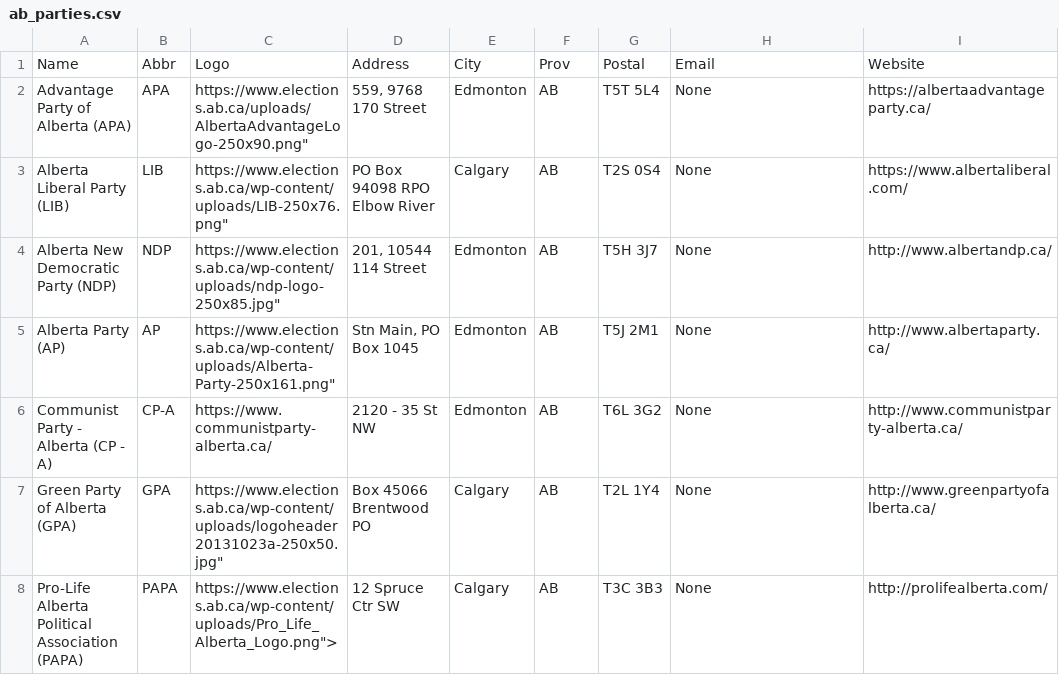
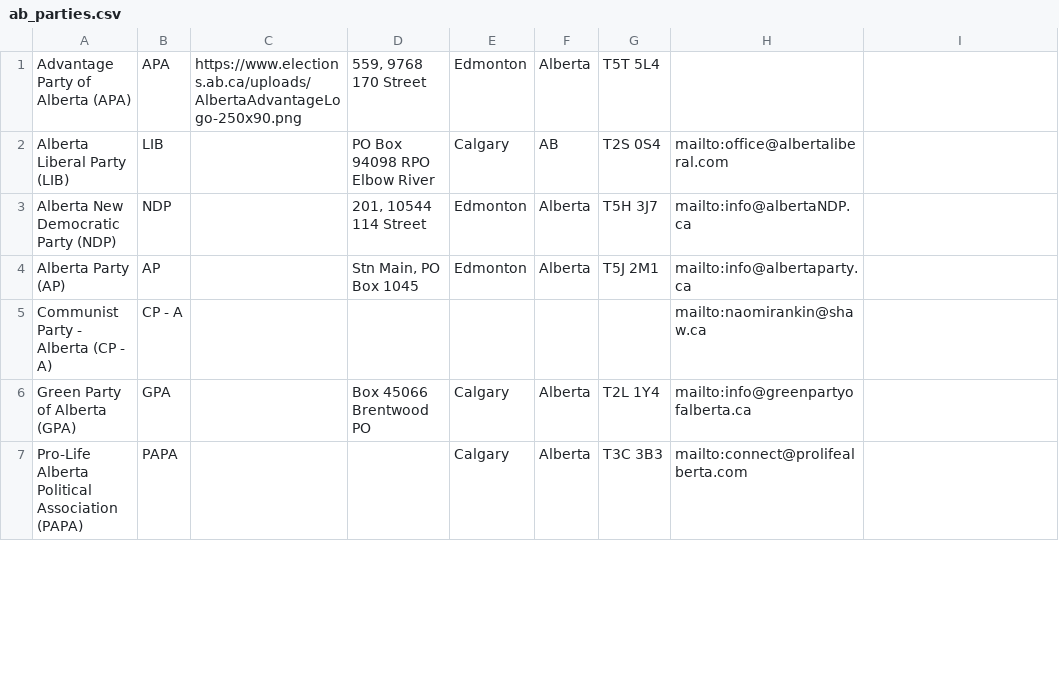
Before and after one commit to mcbeanit/Alberta, a CSV file: ab_parties.csv, drawn as a sheet; only a part is shown; removed rows and columns are numbered as before the commit, all else as after; the diff covers the shown part only; the diff names each change by its address in the sheet, - before the commit and + after, or states it on an @@ line.

Commit message:
latest lists and code changes.

```diff
--- a/ab_parties.csv
+++ b/ab_parties.csv
-row 1: Name | Abbr | Logo | Address | City | Prov | Postal | Email | Website
-C1: https://www.elections.ab.ca/uploads/AlbertaAdvantageLogo-250x90.png"
+C1: https://www.elections.ab.ca/uploads/AlbertaAdvantageLogo-250x90.png
-F1: AB
+F1: Alberta
-H1: None
+H1: (empty)
-I1: https://albertaadvantageparty.ca/
+I1: (empty)
-C2: https://www.elections.ab.ca/wp-content/uploads/LIB-250x76.png"
+C2: (empty)
-H2: None
+H2: mailto:office@albertaliberal.com
-I2: https://www.albertaliberal.com/
+I2: (empty)
-C3: https://www.elections.ab.ca/wp-content/uploads/ndp-logo-250x85.jpg"
+C3: (empty)
-F3:F4: AB
+F3:F4: Alberta
-H3: None
+H3: mailto:info@albertaNDP.ca
-I3: http://www.albertandp.ca/
+I3: (empty)
-C4: https://www.elections.ab.ca/wp-content/uploads/Alberta-Party-250x161.png"
+C4: (empty)
-H4: None
+H4: mailto:info@albertaparty.ca
-I4: http://www.albertaparty.ca/
+I4: (empty)
-B5: CP-A
+B5: CP - A
-C5: https://www.communistparty-alberta.ca/
+C5: (empty)
-D5: 2120 - 35 St NW
+D5: (empty)
-E5: Edmonton
+E5: (empty)
-F5: AB
+F5: (empty)
-G5: T6L 3G2
+G5: (empty)
-H5: None
+H5: mailto:naomirankin@shaw.ca
-I5: http://www.communistparty-alberta.ca/
+I5: (empty)
-C6: https://www.elections.ab.ca/wp-content/uploads/logoheader20131023a-250x50.jpg"
+C6: (empty)
-F6:F7: AB
+F6:F7: Alberta
-H6: None
+H6: mailto:info@greenpartyofalberta.ca
-I6: http://www.greenpartyofalberta.ca/
+I6: (empty)
-C7: https://www.elections.ab.ca/wp-content/uploads/Pro_Life_Alberta_Logo.png">
+C7: (empty)
-D7: 12 Spruce Ctr SW
+D7: (empty)
-H7: None
+H7: mailto:connect@prolifealberta.com
-I7: http://prolifealberta.com/
+I7: (empty)
```
Also changed, not shown: 2 added rows, 1 removed row and 25 edited cells elsewhere in this file, ap_candidates_more.csv, gpa_candidates_more.csv, 5 other files.
